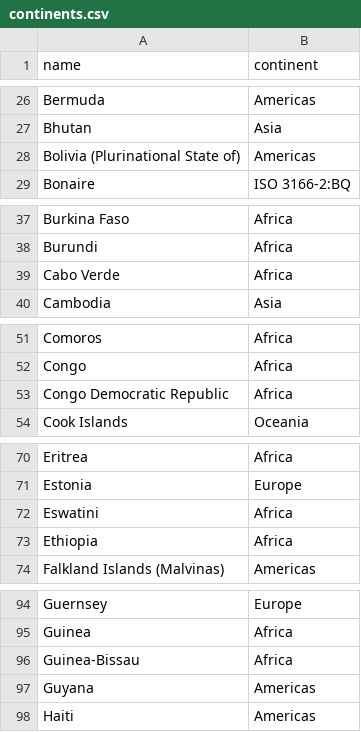
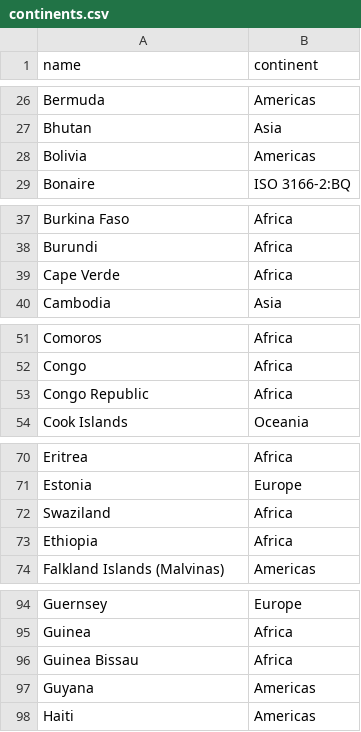
Before and after one commit to BanBord/fsi_vis, a CSV file: data/continents.csv, drawn as a sheet; only a part is shown, gaps mark what is left out; the diff covers the shown part only.

```diff
--- a/data/continents.csv
+++ b/data/continents.csv
@@ -27,3 +27,3 @@ Bermuda;Americas
 Bhutan;Asia
-Bolivia (Plurinational State of);Americas
+Bolivia;Americas
 Bonaire;ISO 3166-2:BQ
@@ -38,3 +38,3 @@ Burkina Faso;Africa
 Burundi;Africa
-Cabo Verde;Africa
+Cape Verde;Africa
 Cambodia;Asia
@@ -52,3 +52,3 @@ Comoros;Africa
 Congo;Africa
-Congo Democratic Republic;Africa
+Congo Republic;Africa
 Cook Islands;Oceania
@@ -71,3 +71,3 @@ Eritrea;Africa
 Estonia;Europe
-Eswatini;Africa
+Swaziland;Africa
 Ethiopia;Africa
@@ -95,3 +95,3 @@ Guernsey;Europe
 Guinea;Africa
-Guinea-Bissau;Africa
+Guinea Bissau;Africa
 Guyana;Americas
```
Also changed, not shown: 1 added row, 1 removed row and 11 edited cells elsewhere in this file, data/FSI_Data_2006_2023.csv, data/all.csv, 11 other files.
